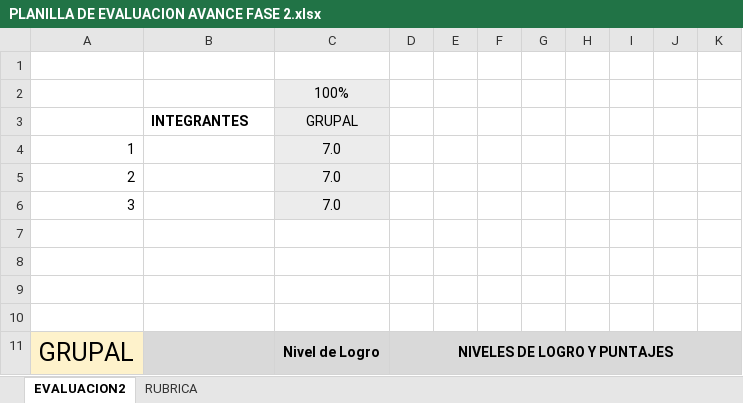
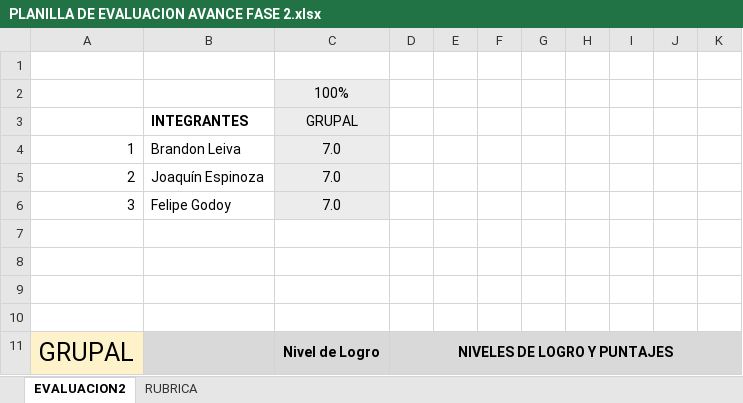
Before and after one commit to BrandonLeiva/Incluus, an Excel workbook: Fase 2/Evidencias Grupales/PLANILLA DE EVALUACION AVANCE FASE 2.xlsx, sheet EVALUACION2, drawn as a sheet; only a part is shown; values as stored, in another font and other column widths than the file's, no borders; conditional formats not drawn; the diff names each change by its address in the sheet, - before the commit and + after, or states it on an @@ line.

```diff
--- a/Fase 2/Evidencias Grupales/PLANILLA DE EVALUACION AVANCE FASE 2.xlsx (sheet EVALUACION2)
+++ b/Fase 2/Evidencias Grupales/PLANILLA DE EVALUACION AVANCE FASE 2.xlsx (sheet EVALUACION2)
-B4: (empty)
+B4: Brandon Leiva
-B5: (empty)
+B5: Joaquín Espinoza
-B6: (empty)
+B6: Felipe Godoy
```
Also changed, not shown: Fase 2/Evidencias Grupales/PLANILLA DE EVALUACION FINAL FASE 2.xlsx.
